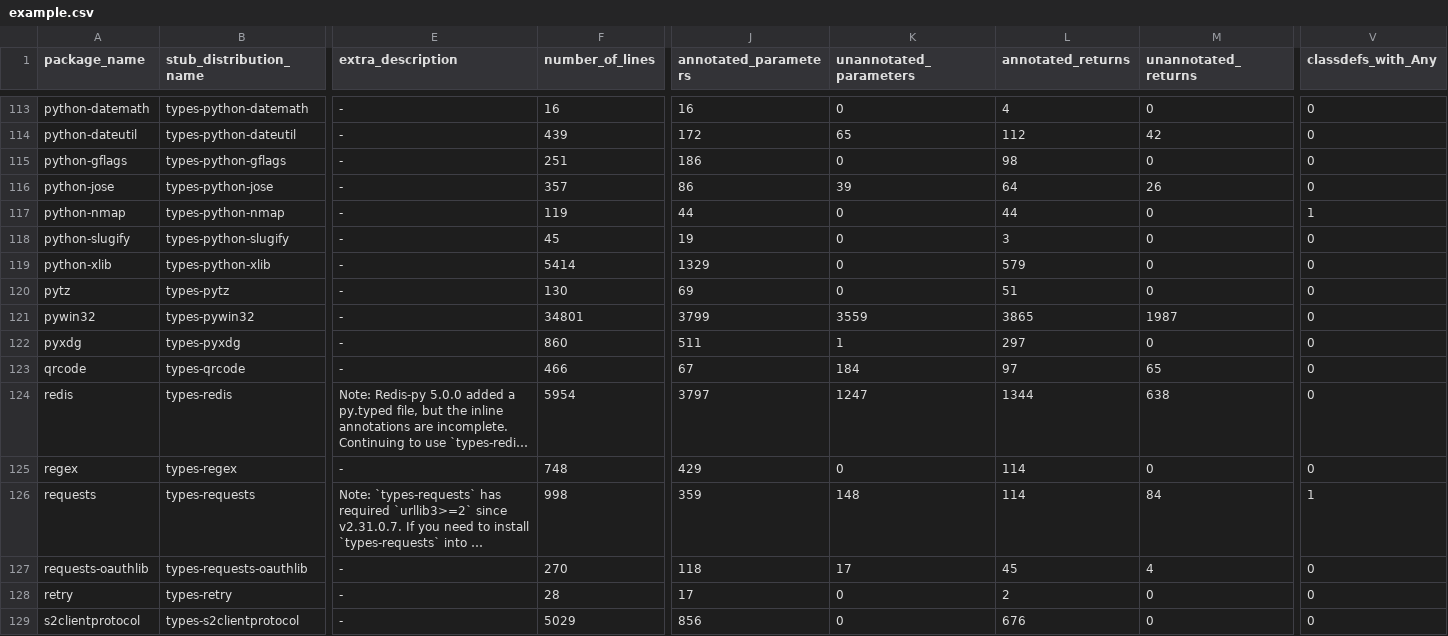
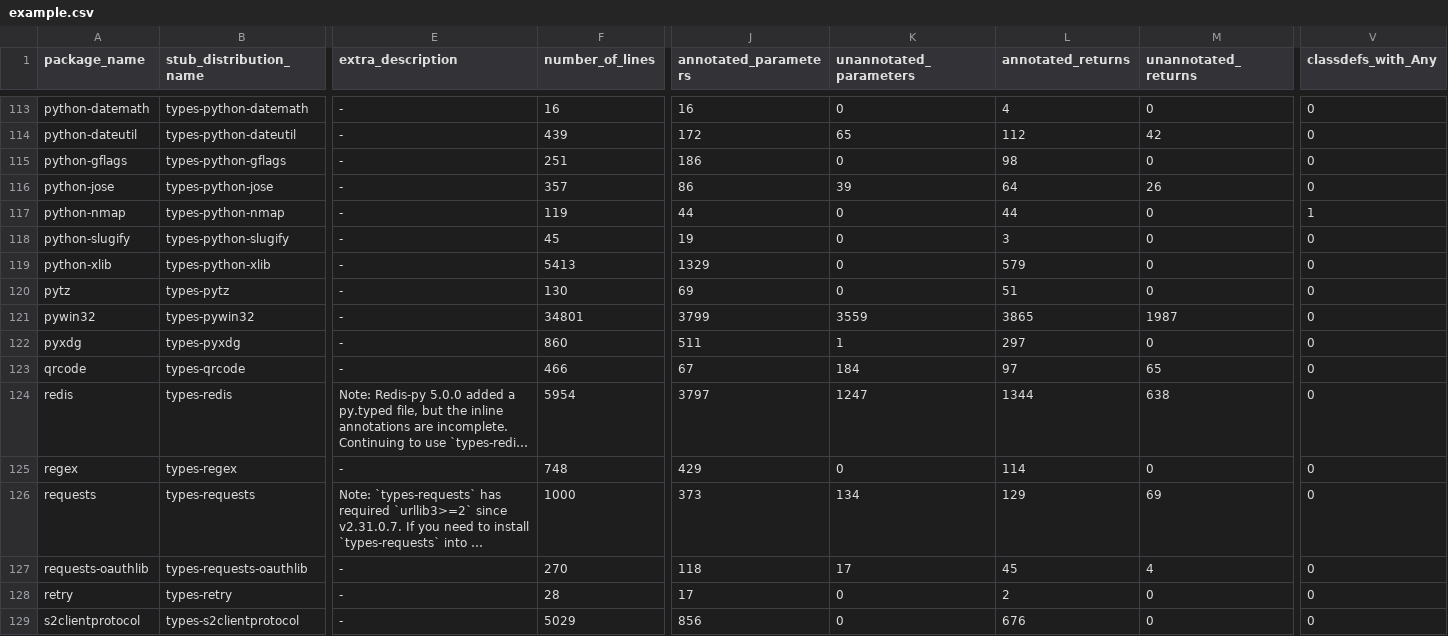
Before and after one commit to AlexWaygood/typeshed-stats, a CSV file: examples/example.csv, drawn as a sheet; only a part is shown, gaps mark what is left out; long unchanged cells end in …; the diff covers the shown part only; the diff names each change by its address in the sheet, - before the commit and + after, or states it on an @@ line.

```diff
--- a/examples/example.csv
+++ b/examples/example.csv
-F119 (number_of_lines): 5414
+F119 (number_of_lines): 5413
-F126 (number_of_lines): 998
+F126 (number_of_lines): 1000
-J126 (annotated_parameters): 359
+J126 (annotated_parameters): 373
-K126 (unannotated_parameters): 148
+K126 (unannotated_parameters): 134
-L126 (annotated_returns): 114
+L126 (annotated_returns): 129
-M126 (unannotated_returns): 84
+M126 (unannotated_returns): 69
-V126 (classdefs_with_Any): 1
+V126 (classdefs_with_Any): 0
```
Also changed, not shown: 33 edited cells elsewhere in this file, 2 other files.
